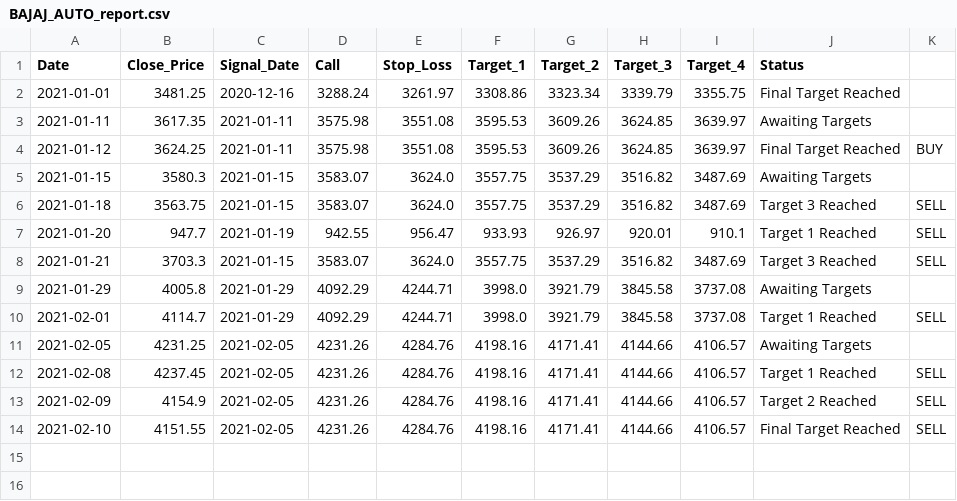
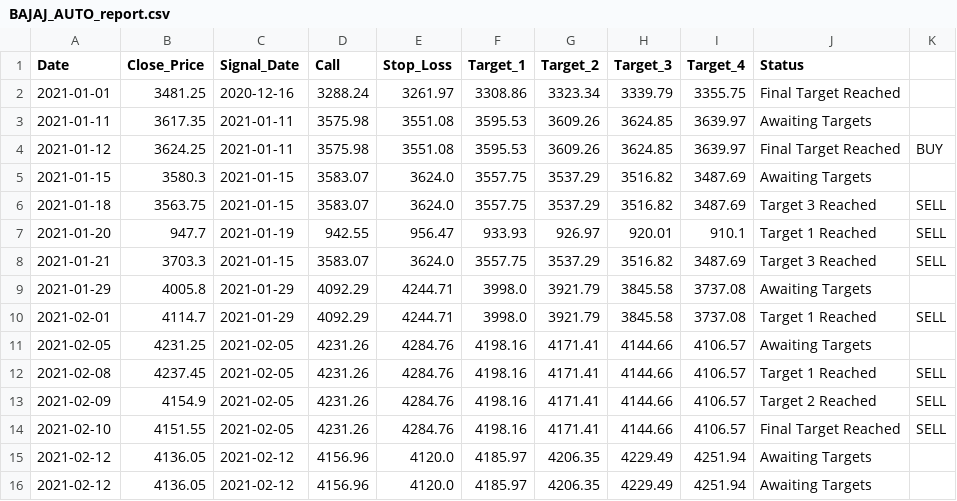
Before and after one commit to Harsh-Sanklecha/stockanalysis, a CSV file: media/BAJAJ_AUTO_report.csv, drawn as a sheet.

```diff
--- a/media/BAJAJ_AUTO_report.csv
+++ b/media/BAJAJ_AUTO_report.csv
@@ -14 +14,3 @@ Date,Close_Price,Signal_Date,Call,Stop_Loss,Target_1,Target_2,Target_3,Target_4,
 2021-02-10,4151.55,2021-02-05,4231.26,4284.76,4198.16,4171.41,4144.66,4106.57,Final Target Reached,SELL
+2021-02-12,4136.05,2021-02-12,4156.96,4120.0,4185.97,4206.35,4229.49,4251.94,Awaiting Targets,
+2021-02-12,4136.05,2021-02-12,4156.96,4120.0,4185.97,4206.35,4229.49,4251.94,Awaiting Targets,
```
Also changed, not shown: media/COALINDIA_report.csv, media/HEROMOTOCO_report.csv, 11 other files.
